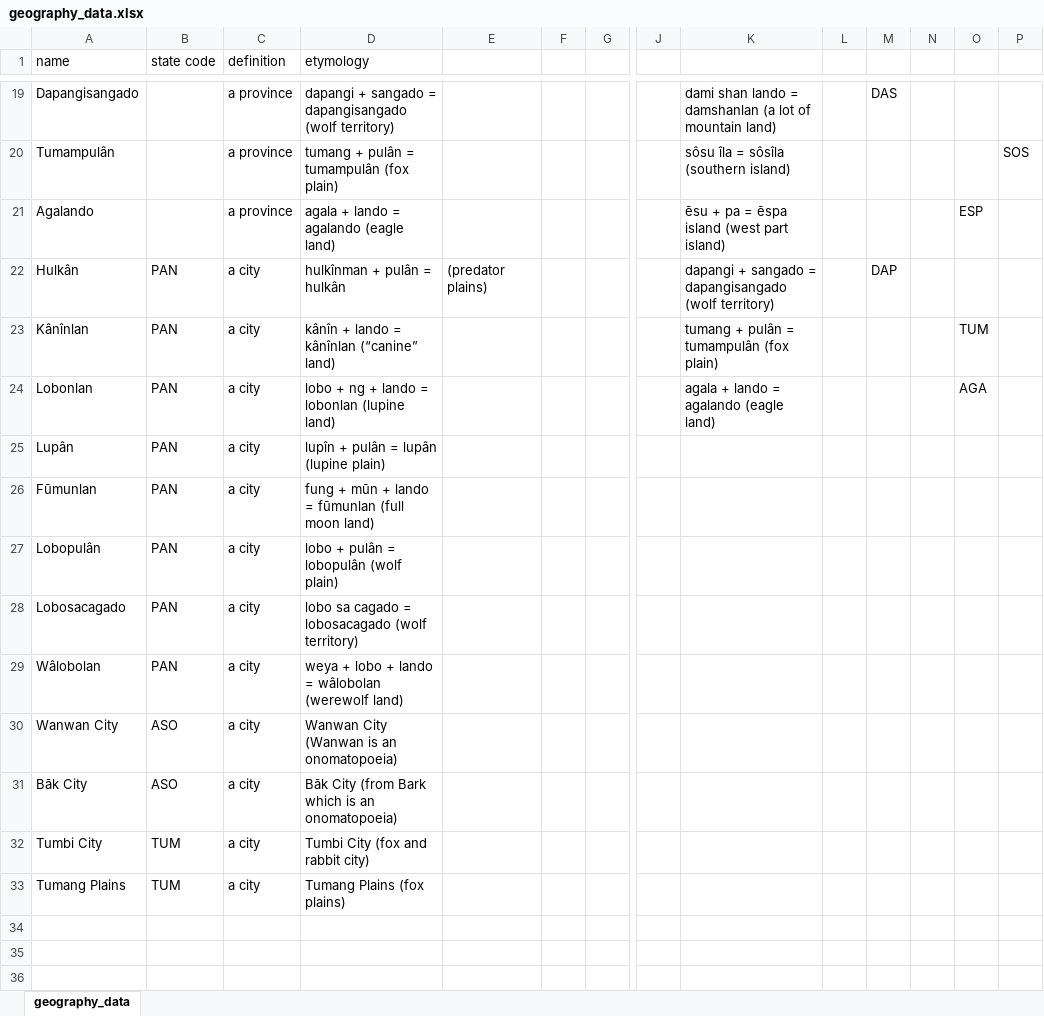
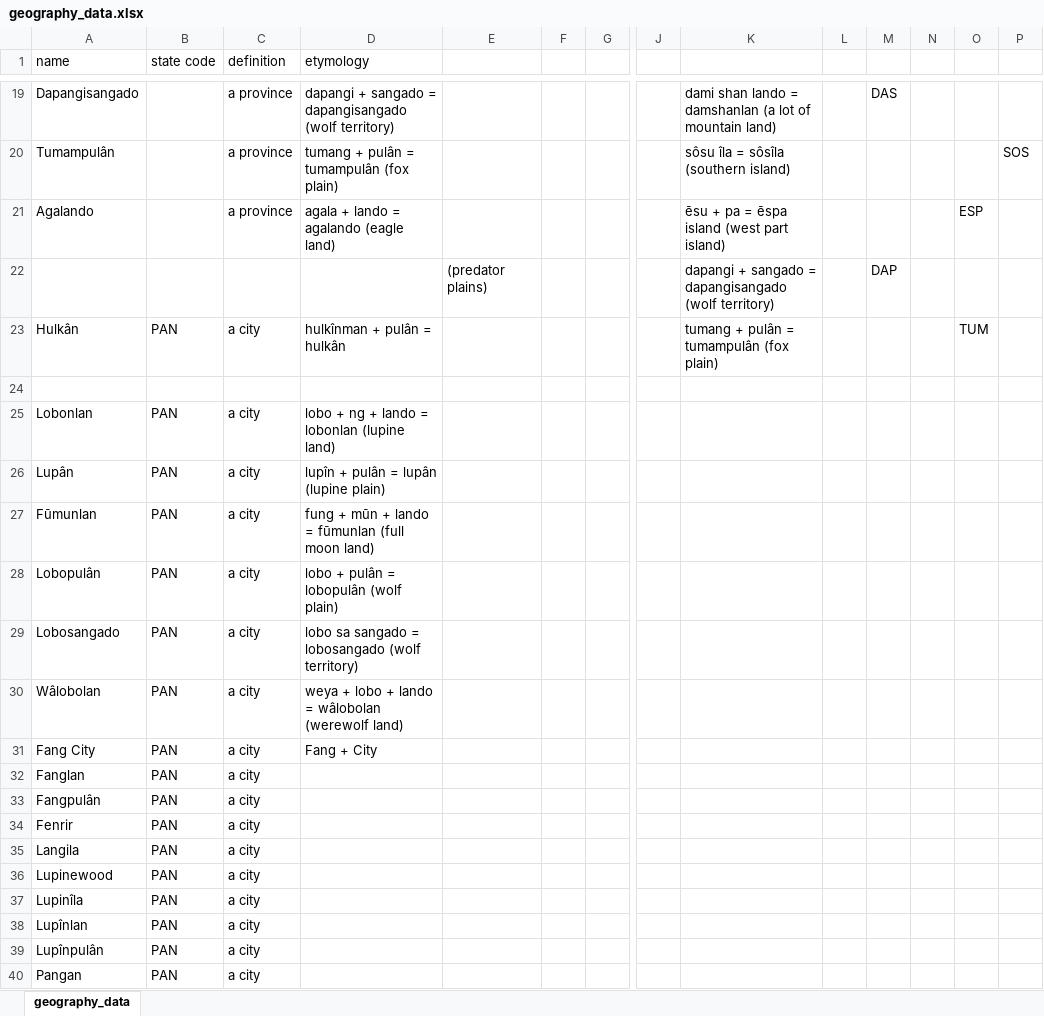
Before and after one commit to AlexAndPedro/alexandpedro.github.io, an Excel workbook: data/geography_data.xlsx, sheet geography_data, drawn as a sheet; only a part is shown, gaps mark what is left out; the shorter side is filled out with more unchanged rows; values as stored, in another font and other column widths than the file's, no borders; addresses are those after the commit; rows hold the shown columns only; the diff covers the shown part only; the diff names each change by its address in the sheet, - before the commit and + after, or states it on an @@ line.

Commit message:
update
added data to geography

```diff
--- a/data/geography_data.xlsx (sheet geography_data)
+++ b/data/geography_data.xlsx (sheet geography_data)
+row 22:  |  |  |  | (predator plains) |  |  |  | dapangi + sangado = dapangisangado (wolf territory) |  | DAP
-E23: (predator plains)
+E23: (empty)
-K23: dapangi + sangado = dapangisangado (wolf territory)
+K23: tumang + pulân = tumampulân (fox plain)
-M23: DAP
+M23: (empty)
-O23: (empty)
+O23: TUM
-row 24: Kânînlan | PAN | a city | kânîn + lando = kânînlan (“canine” land) |  |  |  |  | tumang + pulân = tumampulân (fox plain) |  |  |  | TUM
+row 24: (empty)
-K25: agala + lando = agalando (eagle land)
+K25: (empty)
-O25: AGA
+O25: (empty)
-A29 (name): Lobosacagado
+A29 (name): Lobosangado
-D29 (etymology): lobo sa cagado = lobosacagado (wolf territory)
+D29 (etymology): lobo sa sangado = lobosangado (wolf territory)
+row 31: Fang City | PAN | a city | Fang + City
+row 32: Fanglan | PAN | a city
+row 33: Fangpulân | PAN | a city
+row 34: Fenrir | PAN | a city
+row 35: Langila | PAN | a city
+row 36: Lupinewood | PAN | a city
+row 37: Lupinîla | PAN | a city
+row 38: Lupînlan | PAN | a city
+row 39: Lupînpulân | PAN | a city
+row 40: Pangan | PAN | a city
```
Also changed, not shown: 31 added rows elsewhere in this sheet, data/word_data.xlsx, 1 other file.
